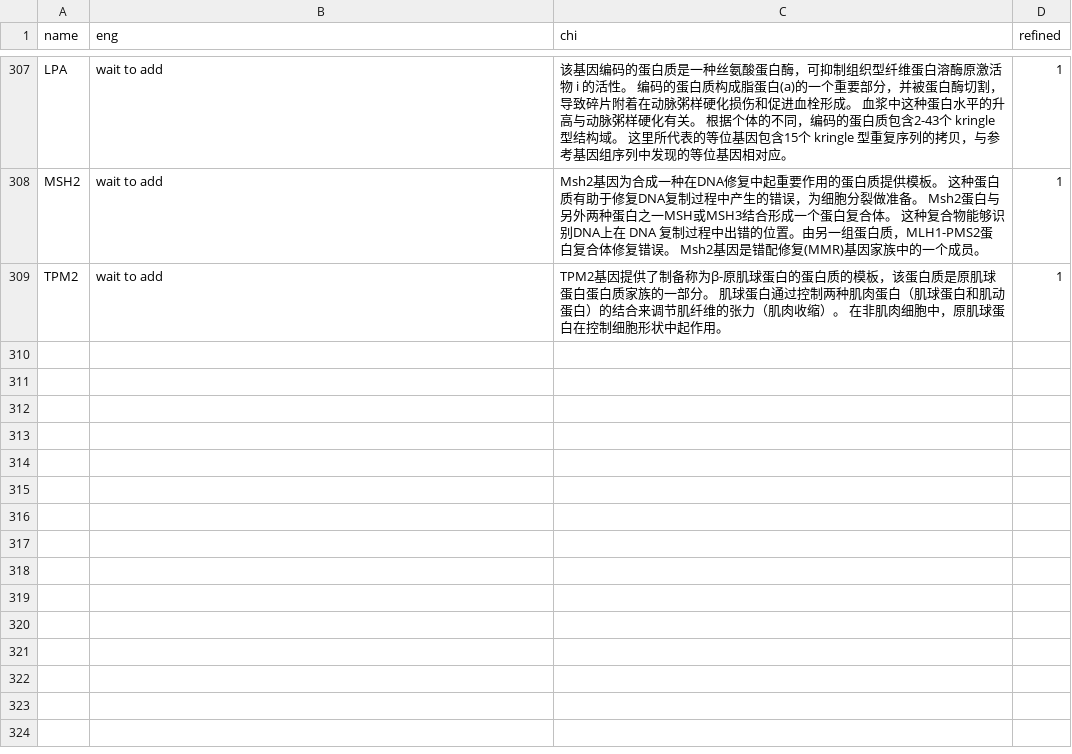
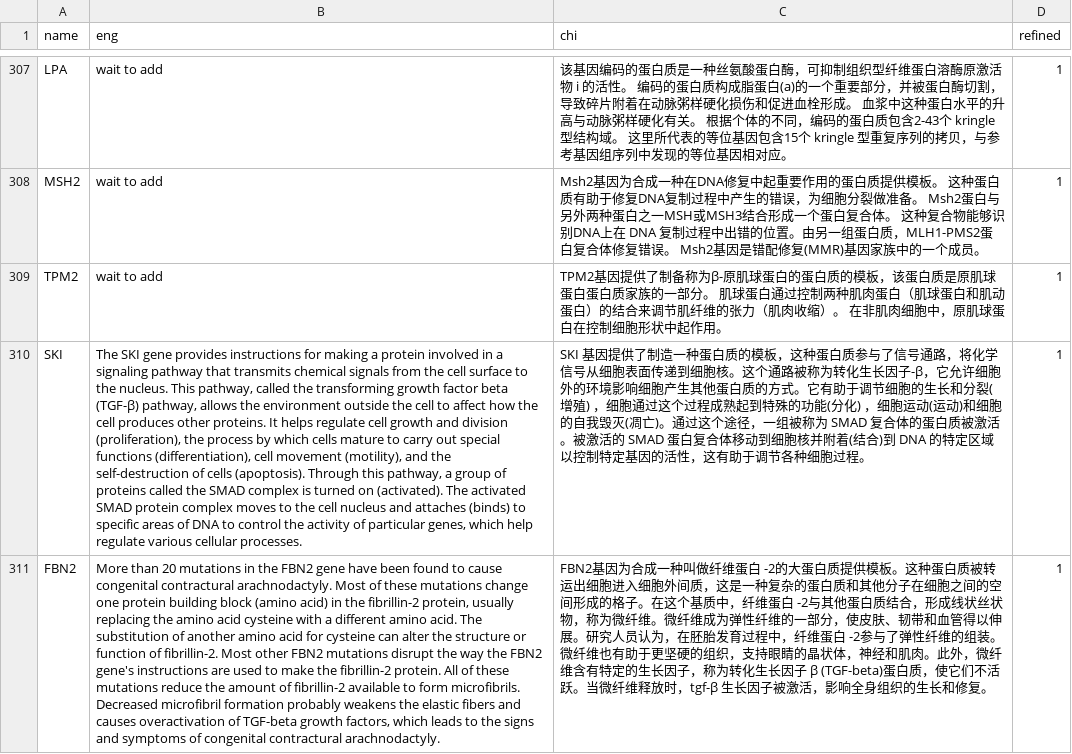
Before and after one commit to verygooder/gene_trans, a TSV file: ghr_gene_trans.tsv, drawn as a sheet; only a part is shown, gaps mark what is left out; the diff names each change by its address in the sheet, - before the commit and + after, or states it on an @@ line.

Commit message:
add ski fbn2

```diff
--- a/ghr_gene_trans.tsv
+++ b/ghr_gene_trans.tsv
+row 310: SKI | The SKI gene provides instructions for making a protein involved in a signaling pathway that transmits chemical signals from the cell surface to the nucleus. This pathway, called the transforming growth factor beta (TGF-β) pathway, allows the environment outside the cell to affect how the cell produces other proteins. It helps regulate cell growth and division (proliferation), the process by which cells mature to carry out special functions (differentiation), cell movement (motility), and the self-destruction of cells (apoptosis). Through this pathway, a group of proteins called the SMAD complex is turned on (activated). The activated SMAD protein complex moves to the cell nucleus and attaches (binds) to specific areas of DNA to control the activity of particular genes, which help regulate various cellular processes. | SKI 基因提供了制造一种蛋白质的模板，这种蛋白质参与了信号通路，将化学信号从细胞表面传递到细胞核。这个通路被称为转化生长因子-β，它允许细胞外的环境影响细胞产生其他蛋白质的方式。它有助于调节细胞的生长和分裂(增殖) ，细胞通过这个过程成熟起到特殊的功能(分化) ，细胞运动(运动)和细胞的自我毁灭(凋亡)。通过这个途径，一组被称为 SMAD 复合体的蛋白质被激活。被激活的 SMAD 蛋白复合体移动到细胞核并附着(结合)到 DNA 的特定区域以控制特定基因的活性，这有助于调节各种细胞过程。 | 1
+row 311: FBN2 | More than 20 mutations in the FBN2 gene have been found to cause congenital contractural arachnodactyly. Most of these mutations change one protein building block (amino acid) in the fibrillin-2 protein, usually replacing the amino acid cysteine with a different amino acid. The substitution of another amino acid for cysteine can alter the structure or function of fibrillin-2. Most other FBN2 mutations disrupt the way the FBN2 gene's instructions are used to make the fibrillin-2 protein. All of these mutations reduce the amount of fibrillin-2 available to form microfibrils. Decreased microfibril formation probably weakens the elastic fibers and causes overactivation of TGF-beta growth factors, which leads to the signs and symptoms of congenital contractural arachnodactyly. | FBN2基因为合成一种叫做纤维蛋白 -2的大蛋白质提供模板。这种蛋白质被转运出细胞进入细胞外间质，这是一种复杂的蛋白质和其他分子在细胞之间的空间形成的格子。在这个基质中，纤维蛋白 -2与其他蛋白质结合，形成线状丝状物，称为微纤维。微纤维成为弹性纤维的一部分，使皮肤、韧带和血管得以伸展。研究人员认为，在胚胎发育过程中，纤维蛋白 -2参与了弹性纤维的组装。微纤维也有助于更坚硬的组织，支持眼睛的晶状体，神经和肌肉。此外，微纤维含有特定的生长因子，称为转化生长因子 β (TGF-beta)蛋白质，使它们不活跃。当微纤维释放时，tgf-β 生长因子被激活，影响全身组织的生长和修复。 | 1
```
